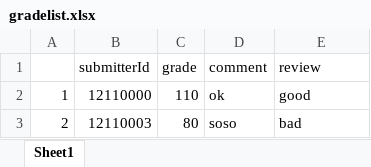
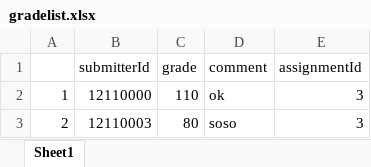
Before and after one commit to WhatWEat/CS309-OOAD, an Excel workbook: testFile/gradelist.xlsx, sheet Sheet1, drawn as a sheet; values as stored, in another font and other column widths than the file's, no borders; the diff names each change by its address in the sheet, - before the commit and + after, or states it on an @@ line.

```diff
--- a/testFile/gradelist.xlsx (sheet Sheet1)
+++ b/testFile/gradelist.xlsx (sheet Sheet1)
-E1: review
+E1: assignmentId
-E2 (assignmentId): good
+E2 (assignmentId): 3
-E3 (assignmentId): bad
+E3 (assignmentId): 3
```
Also changed, not shown: 2 other files.
